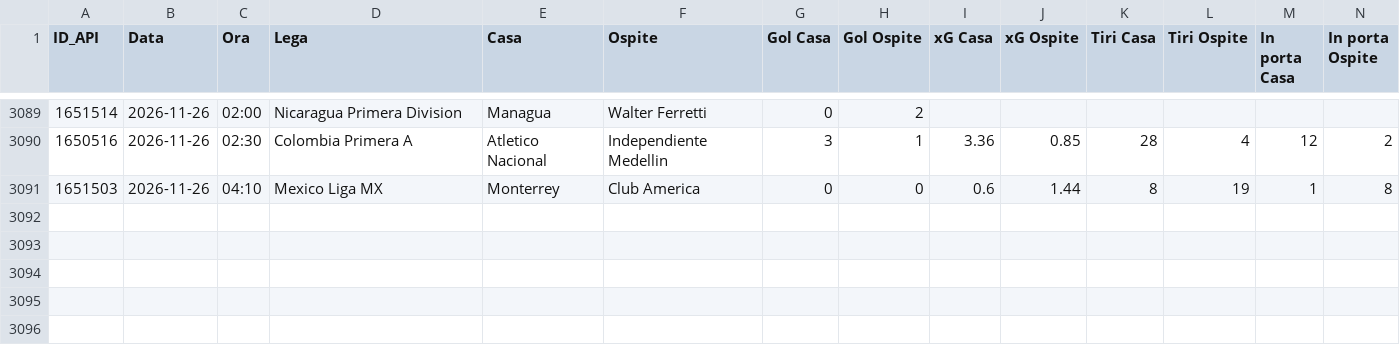
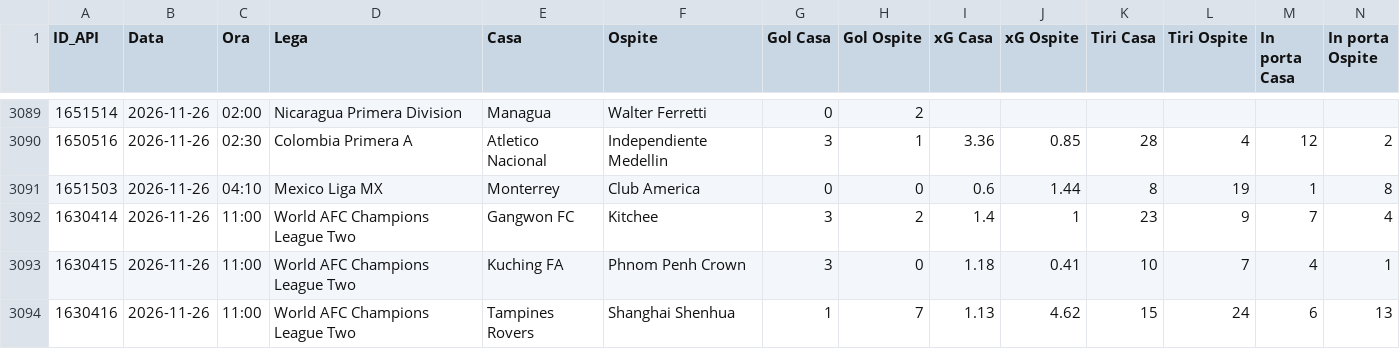
Before and after one commit to Caltiki/pronostici-repo, a CSV file: statistiche_archivio.csv, drawn as a sheet; only a part is shown, gaps mark what is left out; rows hold the shown columns only; the diff names each change by its address in the sheet, - before the commit and + after, or states it on an @@ line.

```diff
--- a/statistiche_archivio.csv
+++ b/statistiche_archivio.csv
+row 3092: 1630414 | 2026-11-26 | 11:00 | World AFC Champions League Two | Gangwon FC | Kitchee | 3 | 2 | 1.4 | 1 | 23 | 9 | 7 | 4
+row 3093: 1630415 | 2026-11-26 | 11:00 | World AFC Champions League Two | Kuching FA | Phnom Penh Crown | 3 | 0 | 1.18 | 0.41 | 10 | 7 | 4 | 1
+row 3094: 1630416 | 2026-11-26 | 11:00 | World AFC Champions League Two | Tampines Rovers | Shanghai Shenhua | 1 | 7 | 1.13 | 4.62 | 15 | 24 | 6 | 13
```
Also changed, not shown: altribook_archivio.csv, best_archivio.csv, 15 other files.
